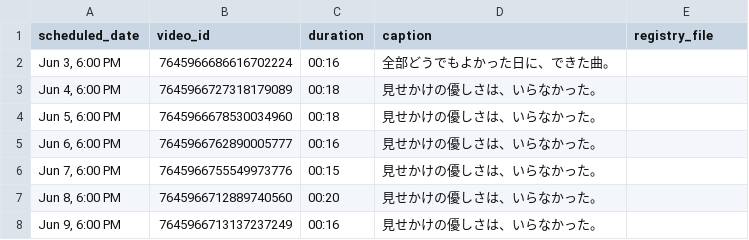
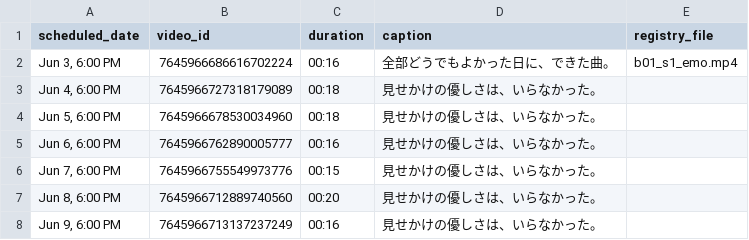
Before and after one commit to setroundly/setroundly-clips, a CSV file: tiktok_posts.csv, drawn as a sheet.

```diff
--- a/tiktok_posts.csv
+++ b/tiktok_posts.csv
@@ -1,3 +1,3 @@
 scheduled_date,video_id,duration,caption,registry_file
-"Jun 3, 6:00 PM",7645966686616702224,00:16,"全部どうでもよかった日に、できた曲。",
+"Jun 3, 6:00 PM",7645966686616702224,00:16,"全部どうでもよかった日に、できた曲。",b01_s1_emo.mp4
 "Jun 4, 6:00 PM",7645966727318179089,00:18,"見せかけの優しさは、いらなかった。",
```
Also changed, not shown: 2 other files.
